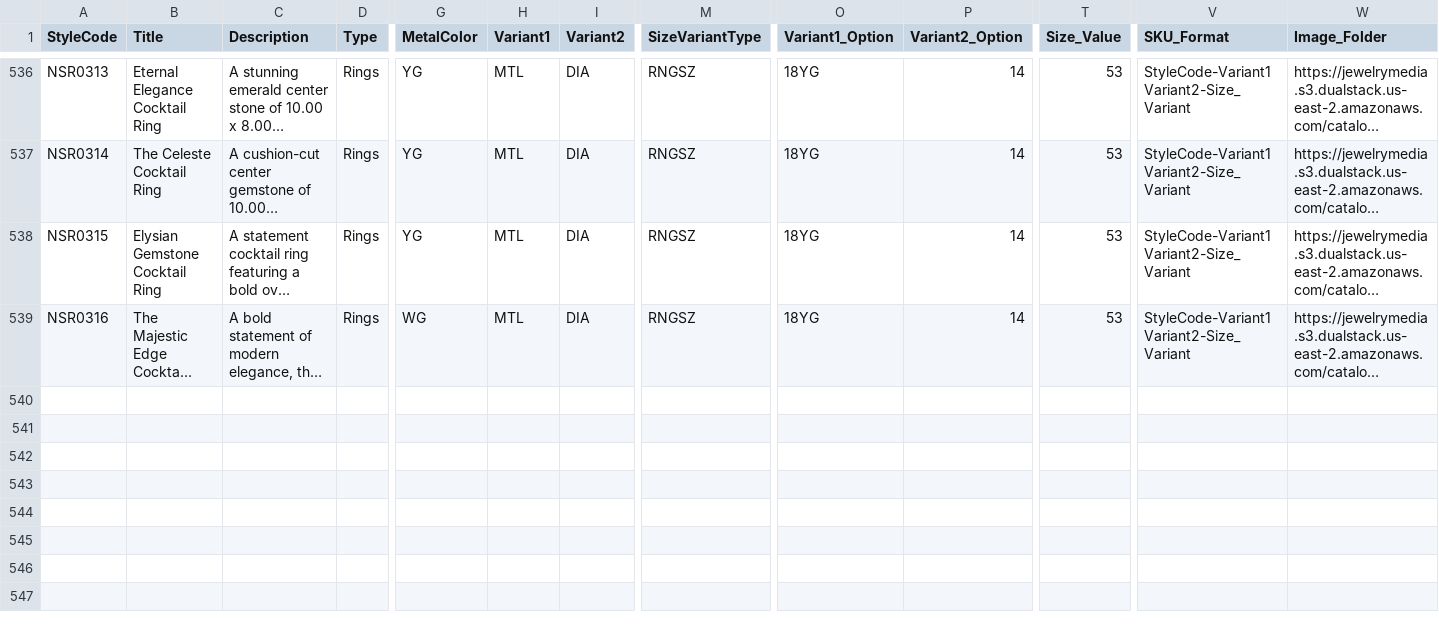
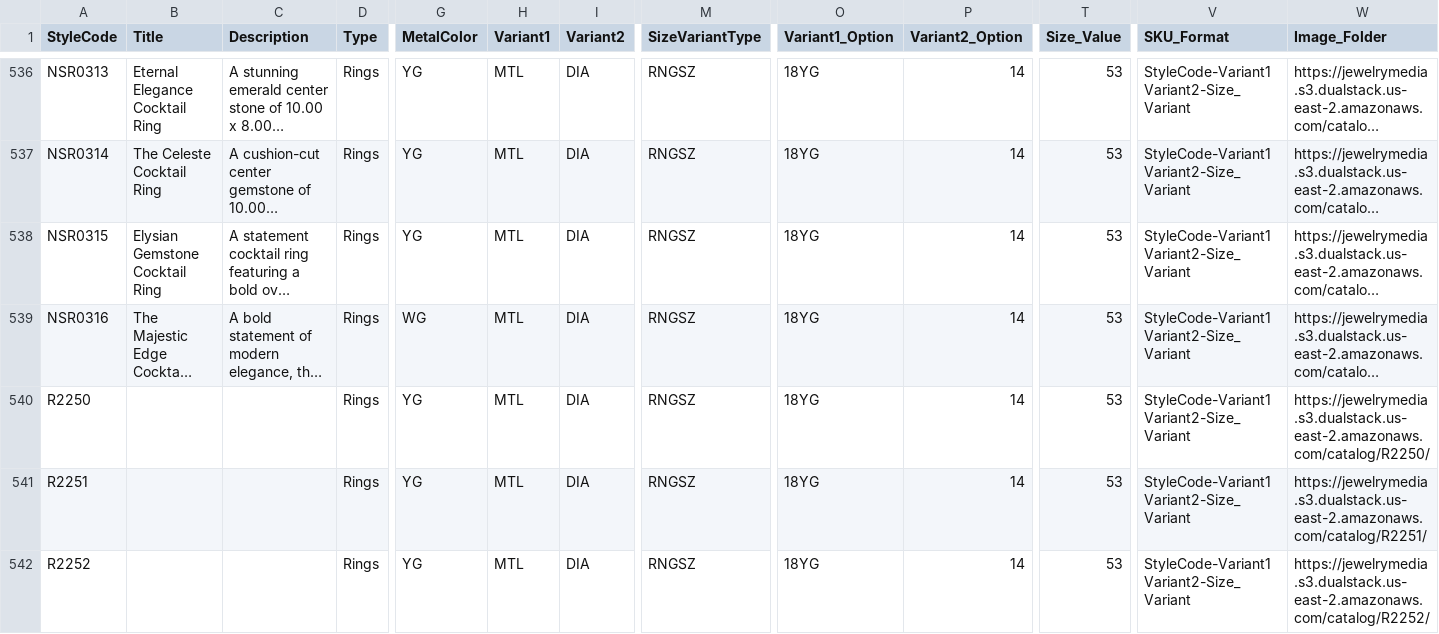
Before and after one commit to niravpmehta/jewelry-data, a CSV file: styles.csv, drawn as a sheet; only a part is shown, gaps mark what is left out; long unchanged cells end in …; rows hold the shown columns only; the diff names each change by its address in the sheet, - before the commit and + after, or states it on an @@ line.

Commit message:
Sync styles.csv

```diff
--- a/styles.csv
+++ b/styles.csv
+row 540: R2250 |  |  | Rings | YG | MTL | DIA | RNGSZ | 18YG | 14 | 53 | StyleCode-Variant1Variant2-Size_Variant | https://jewelrymedia.s3.dualstack.us-east-2.amazonaws.com/catalog/R2250/
+row 541: R2251 |  |  | Rings | YG | MTL | DIA | RNGSZ | 18YG | 14 | 53 | StyleCode-Variant1Variant2-Size_Variant | https://jewelrymedia.s3.dualstack.us-east-2.amazonaws.com/catalog/R2251/
+row 542: R2252 |  |  | Rings | YG | MTL | DIA | RNGSZ | 18YG | 14 | 53 | StyleCode-Variant1Variant2-Size_Variant | https://jewelrymedia.s3.dualstack.us-east-2.amazonaws.com/catalog/R2252/
```
